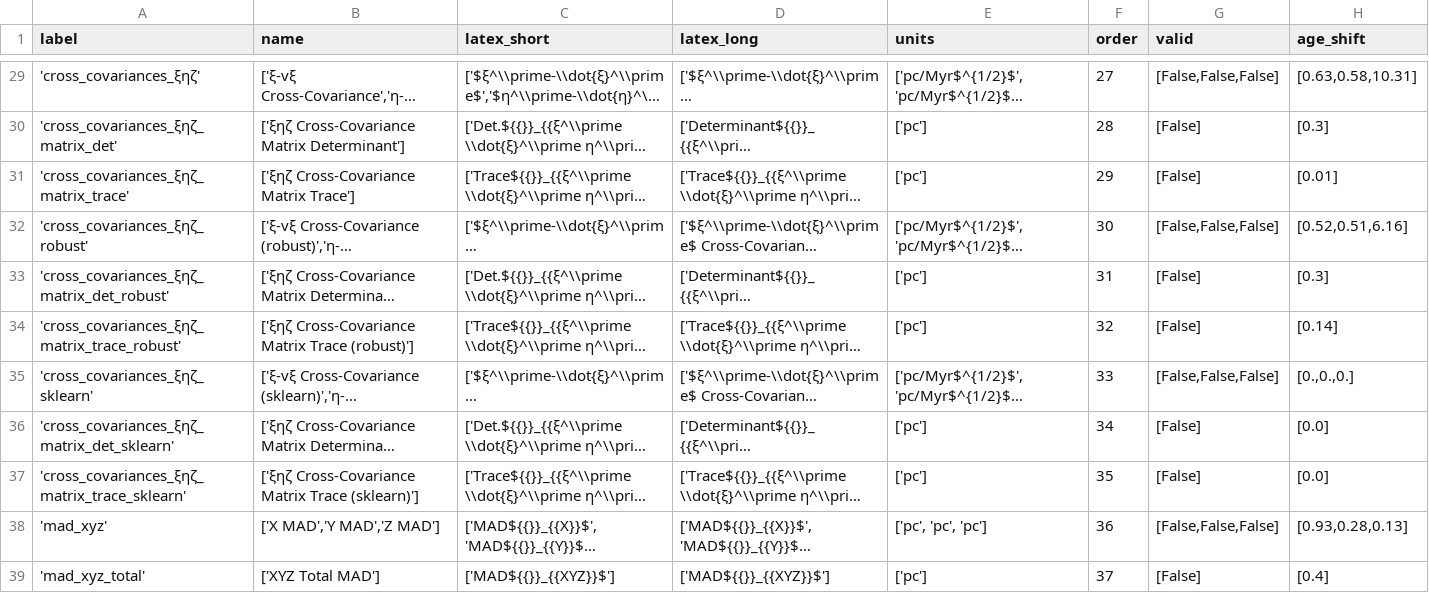
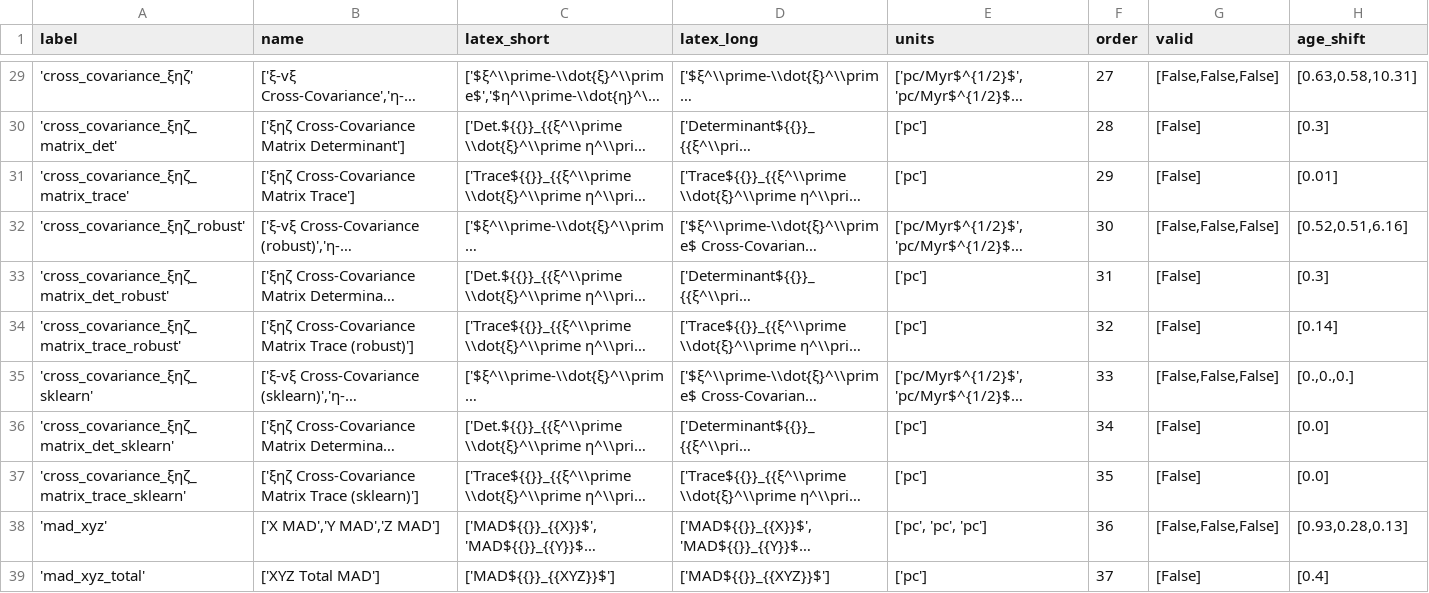
Before and after one commit to dominicouture/kanya, a CSV file: kanya/resources/association_size_metrics.csv, drawn as a sheet; only a part is shown, gaps mark what is left out; long unchanged cells end in …; the diff covers the shown part only; the diff names each change by its address in the sheet, - before the commit and + after, or states it on an @@ line.

```diff
--- a/kanya/resources/association_size_metrics.csv
+++ b/kanya/resources/association_size_metrics.csv
-A29 (label): 'cross_covariances_ξηζ'
+A29 (label): 'cross_covariance_ξηζ'
-A30 (label): 'cross_covariances_ξηζ_matrix_det'
+A30 (label): 'cross_covariance_ξηζ_matrix_det'
-A31 (label): 'cross_covariances_ξηζ_matrix_trace'
+A31 (label): 'cross_covariance_ξηζ_matrix_trace'
-A32 (label): 'cross_covariances_ξηζ_robust'
+A32 (label): 'cross_covariance_ξηζ_robust'
-A33 (label): 'cross_covariances_ξηζ_matrix_det_robust'
+A33 (label): 'cross_covariance_ξηζ_matrix_det_robust'
-A34 (label): 'cross_covariances_ξηζ_matrix_trace_robust'
+A34 (label): 'cross_covariance_ξηζ_matrix_trace_robust'
-A35 (label): 'cross_covariances_ξηζ_sklearn'
+A35 (label): 'cross_covariance_ξηζ_sklearn'
-A36 (label): 'cross_covariances_ξηζ_matrix_det_sklearn'
+A36 (label): 'cross_covariance_ξηζ_matrix_det_sklearn'
-A37 (label): 'cross_covariances_ξηζ_matrix_trace_sklearn'
+A37 (label): 'cross_covariance_ξηζ_matrix_trace_sklearn'
```
Also changed, not shown: 27 edited cells elsewhere in this file, kanya/resources/default_parameters.csv, 8 other files.
